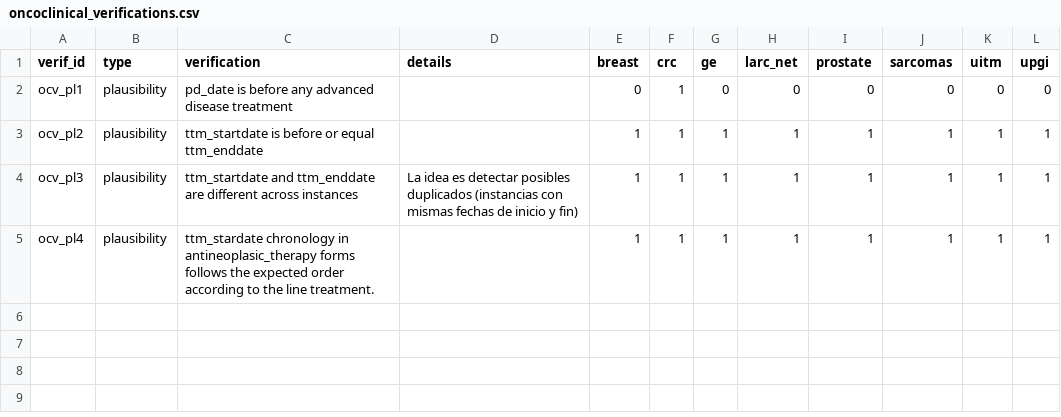
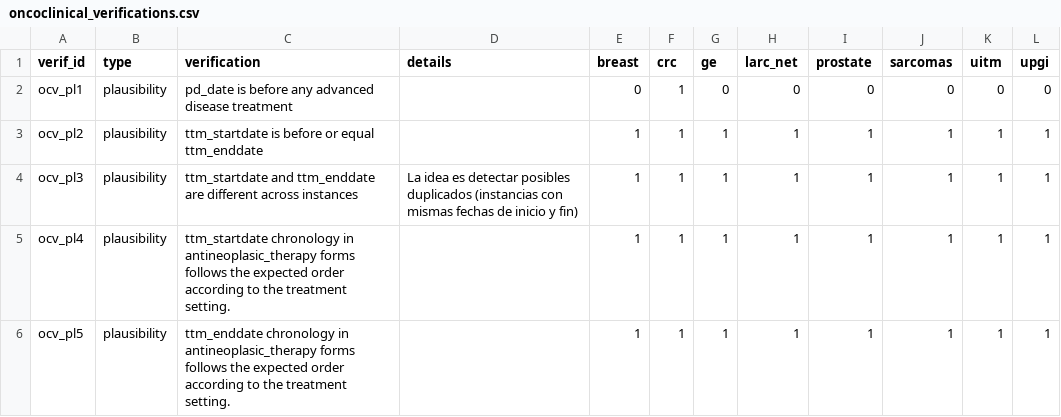
Before and after one commit to VHIO-Odyssey/vhiocerberus, a CSV file: data-raw/oncoclinical_verifications.csv, drawn as a sheet.

Commit message:
Refactor ocv_pl4 and split start-date checks
ocv_pl4 now gets its ordered treatments from extract_ordered_treatment() instead of building them inline. It reports two separate issues: a start date after the next setting's start date, and a start date equal to it. Both messages now name the settings involved.

In the verifications CSV, the ocv_pl4 description now refers to the treatment setting. A new ocv_pl5 row is added for ttm_enddate chronology. No ocv_pl5 function is added in this diff.

Also adds a clarifying comment in filter_issues.

```diff
--- a/data-raw/oncoclinical_verifications.csv
+++ b/data-raw/oncoclinical_verifications.csv
@@ -4,2 +4,3 @@ ocv_pl2;plausibility;ttm_startdate is before or equal ttm_enddate;;1;1;1;1;1;1;1
 ocv_pl3;plausibility;ttm_startdate and ttm_enddate are different across instances;La idea es detectar posibles duplicados (instancias con mismas fechas de inicio y fin);1;1;1;1;1;1;1;1
-ocv_pl4;plausibility;ttm_stardate chronology in antineoplasic_therapy forms follows the expected order according to the line treatment.;;1;1;1;1;1;1;1;1
+ocv_pl4;plausibility;ttm_startdate chronology in antineoplasic_therapy forms follows the expected order according to the treatment  setting.;;1;1;1;1;1;1;1;1
+ocv_pl5;plausibility;ttm_enddate chronology in antineoplasic_therapy forms follows the expected order according to the treatment  setting.;;1;1;1;1;1;1;1;1
```
Also changed, not shown: 2 other files.
